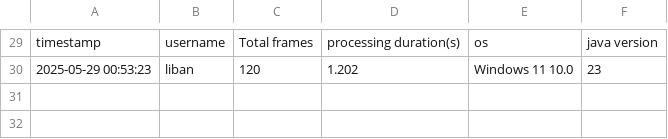
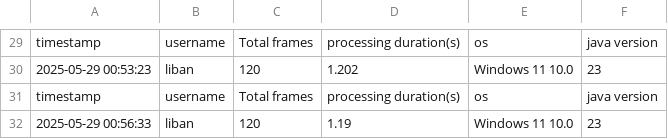
Before and after one commit to brittLiban/centroid-finder, a CSV file: server/performance_log.csv, drawn as a sheet; only a part is shown, gaps mark what is left out.

```diff
--- a/server/performance_log.csv
+++ b/server/performance_log.csv
@@ -30 +30,3 @@ timestamp,username,Total frames,processing duration(s),os,java version
 2025-05-29 00:53:23,liban,120,1.202,Windows 11 10.0,23
+timestamp,username,Total frames,processing duration(s),os,java version
+2025-05-29 00:56:33,liban,120,1.19,Windows 11 10.0,23
```
Also changed, not shown: 2 other files.
